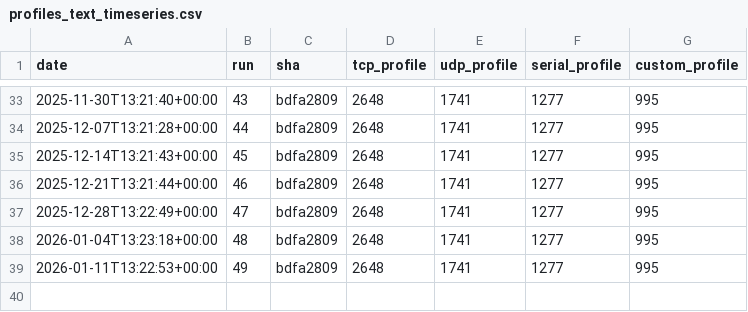
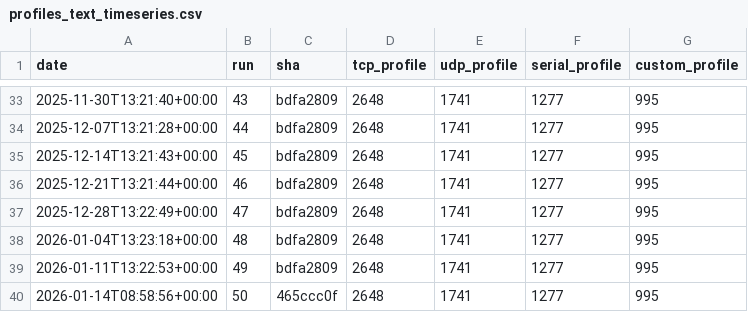
Before and after one commit to eProsima/Micro-XRCE-DDS-Client, a CSV file: ci/metrics/memory/profiles_text_timeseries.csv, drawn as a sheet; only a part is shown, gaps mark what is left out; the diff names each change by its address in the sheet, - before the commit and + after, or states it on an @@ line.

```diff
--- a/ci/metrics/memory/profiles_text_timeseries.csv
+++ b/ci/metrics/memory/profiles_text_timeseries.csv
+row 40: 2026-01-14T08:58:56+00:00 | 50 | 465ccc0f | 2648 | 1741 | 1277 | 995
```
Also changed, not shown: ci/metrics/memory/complete_profile_timeseries.csv, ci/metrics/memory/core_profile_timeseries.csv, 3 other files.
